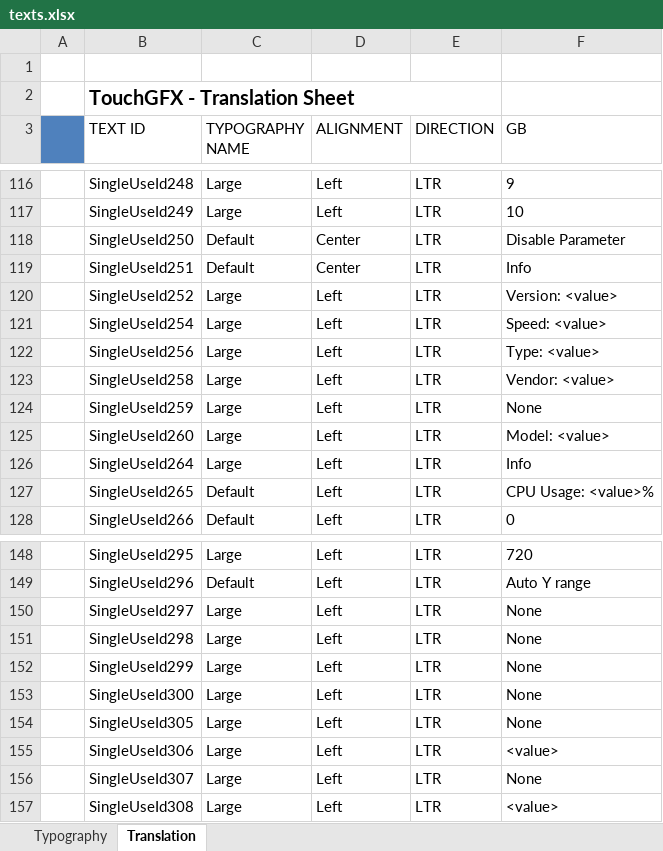
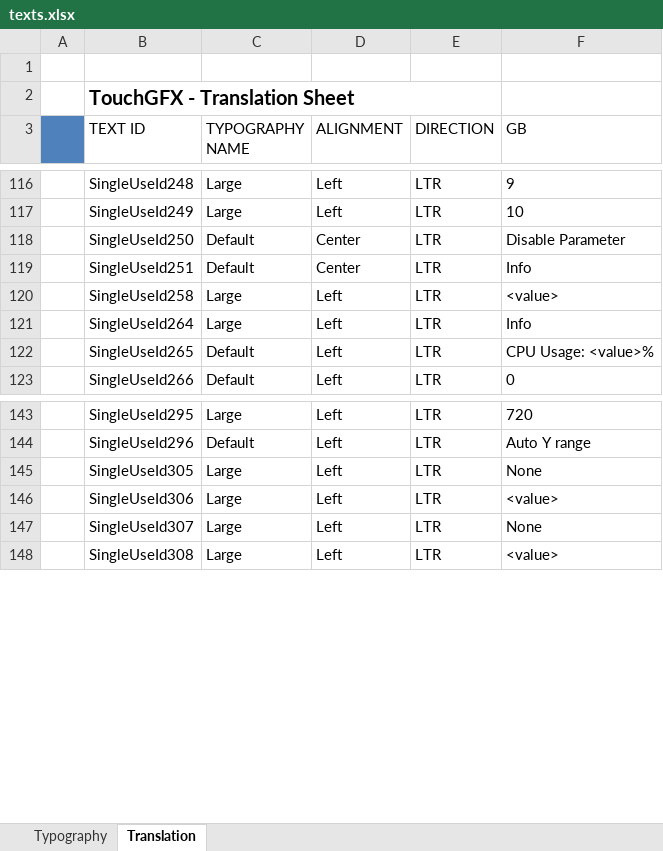
Before and after one commit to adamchor1992/MScThesisPart1_TouchPanel_STM32F469, an Excel workbook: assets/texts/texts.xlsx, sheet Translation, drawn as a sheet; only a part is shown, gaps mark what is left out; values as stored, in another font and other column widths than the file's, no borders; removed rows and columns are numbered as before the commit, all else as after; the diff covers the shown part only; the diff names each change by its address in the sheet, - before the commit and + after, or states it on an @@ line.

```diff
--- a/assets/texts/texts.xlsx (sheet Translation)
+++ b/assets/texts/texts.xlsx (sheet Translation)
-row 120:  | SingleUseId252 | Large | Left | LTR | Version: <value>
-row 121:  | SingleUseId254 | Large | Left | LTR | Speed: <value>
-row 122:  | SingleUseId256 | Large | Left | LTR | Type: <value>
-F120 (GB): Vendor: <value>
+F120 (GB): <value>
-row 124:  | SingleUseId259 | Large | Left | LTR | None
-row 125:  | SingleUseId260 | Large | Left | LTR | Model: <value>
-row 150:  | SingleUseId297 | Large | Left | LTR | None
-row 151:  | SingleUseId298 | Large | Left | LTR | None
-row 152:  | SingleUseId299 | Large | Left | LTR | None
-row 153:  | SingleUseId300 | Large | Left | LTR | None
```
Also changed, not shown: 19 added rows elsewhere in this sheet, 14 other files.
